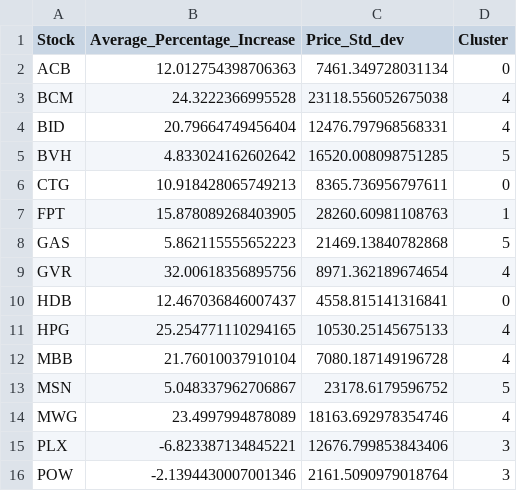
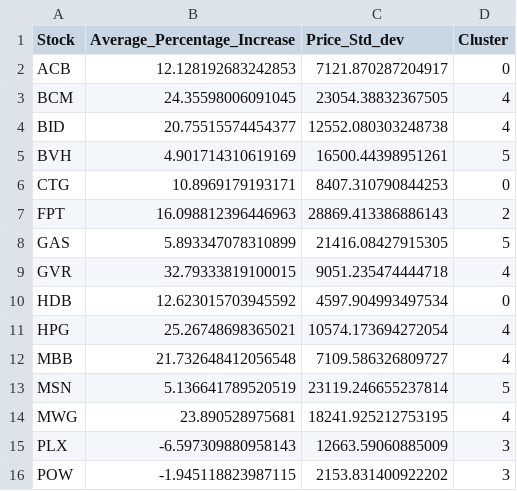
Before and after one commit to doanan293/Vietnamese-Recommendation-System, a CSV file: Clustering/Clustering.csv, drawn as a sheet; only a part is shown; the diff covers the shown part only.

```diff
--- a/Clustering/Clustering.csv
+++ b/Clustering/Clustering.csv
@@ -1,16 +1,16 @@
 Stock,Average_Percentage_Increase,Price_Std_dev,Cluster
-ACB,12.012754398706363,7461.349728031134,0
-BCM,24.3222366995528,23118.556052675038,4
-BID,20.79664749456404,12476.797968568331,4
-BVH,4.833024162602642,16520.008098751285,5
-CTG,10.918428065749213,8365.736956797611,0
-FPT,15.878089268403905,28260.60981108763,1
-GAS,5.862115555652223,21469.13840782868,5
-GVR,32.00618356895756,8971.362189674654,4
-HDB,12.467036846007437,4558.815141316841,0
-HPG,25.254771110294165,10530.25145675133,4
-MBB,21.76010037910104,7080.187149196728,4
-MSN,5.048337962706867,23178.6179596752,5
-MWG,23.4997994878089,18163.692978354746,4
-PLX,-6.823387134845221,12676.799853843406,3
-POW,-2.1394430007001346,2161.5090979018764,3
+ACB,12.128192683242853,7121.870287204917,0
+BCM,24.35598006091045,23054.38832367505,4
+BID,20.75515574454377,12552.080303248738,4
+BVH,4.901714310619169,16500.44398951261,5
+CTG,10.8969179193171,8407.310790844253,0
+FPT,16.098812396446963,28869.413386886143,2
+GAS,5.893347078310899,21416.08427915305,5
+GVR,32.79333819100015,9051.235474444718,4
+HDB,12.623015703945592,4597.904993497534,0
+HPG,25.26748698365021,10574.173694272054,4
+MBB,21.732648412056548,7109.586326809727,4
+MSN,5.136641789520519,23119.246655237814,5
+MWG,23.890528975681,18241.925212753195,4
+PLX,-6.597309880958143,12663.59060885009,3
+POW,-1.945118823987115,2153.831400922202,3
```
Also changed, not shown: 33 edited cells elsewhere in this file, ChooseStock/AnalyzeFIndex.csv, ChooseStock/goodfindexstock.csv, 2 other files.
